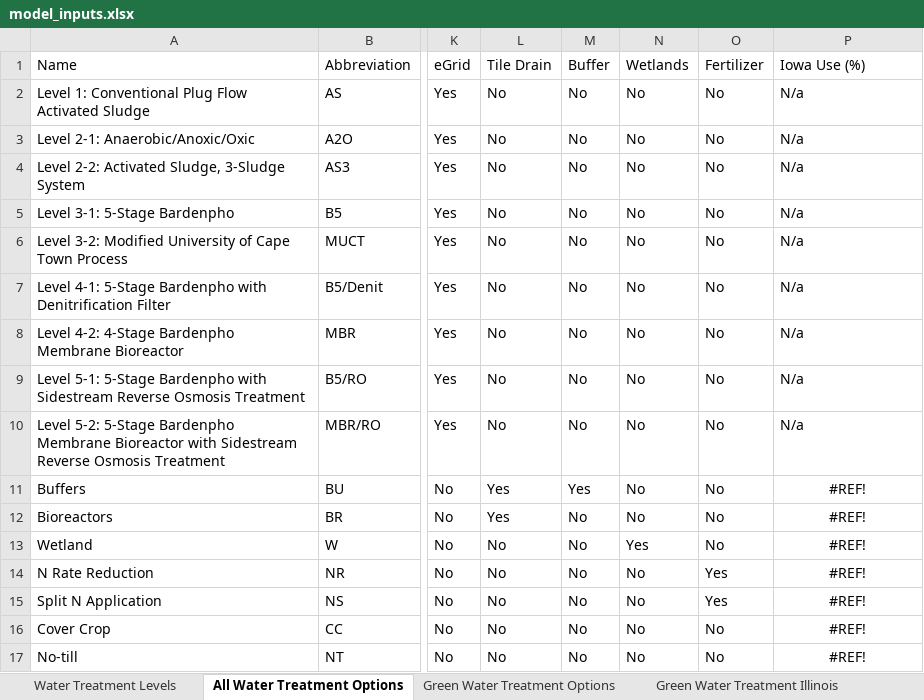
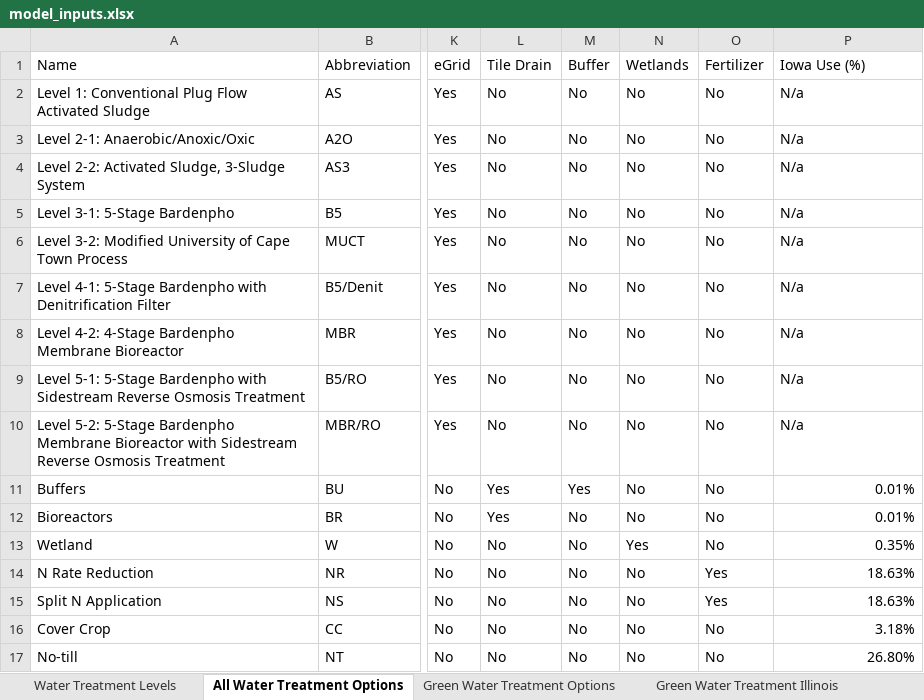
Before and after one commit to bradenlimb/Green-Wastewater-Treatment, an Excel workbook: inputs/model_inputs.xlsx, sheet All Water Treatment Options, drawn as a sheet; only a part is shown, gaps mark what is left out; values as stored, in another font and other column widths than the file's, no borders; the diff names each change by its address in the sheet, - before the commit and + after, or states it on an @@ line.

```diff
--- a/inputs/model_inputs.xlsx (sheet All Water Treatment Options)
+++ b/inputs/model_inputs.xlsx (sheet All Water Treatment Options)
-P11:P12 (Iowa Use (%)): #REF!
+P11:P12 (Iowa Use (%)): 0.01%
-P11:P17 alignment: center
+P11:P17 alignment: right
-P13 (Iowa Use (%)): #REF!
+P13 (Iowa Use (%)): 0.35%
-P14:P15 (Iowa Use (%)): #REF!
+P14:P15 (Iowa Use (%)): 18.63%
-P16 (Iowa Use (%)): #REF!
+P16 (Iowa Use (%)): 3.18%
-P17 (Iowa Use (%)): #REF!
+P17 (Iowa Use (%)): 26.80%
```
Also changed, not shown: sheet Green Water Treatment Illin0, sheet Green Water Treatment Illinois, other sheet tabs, 18 other files.
